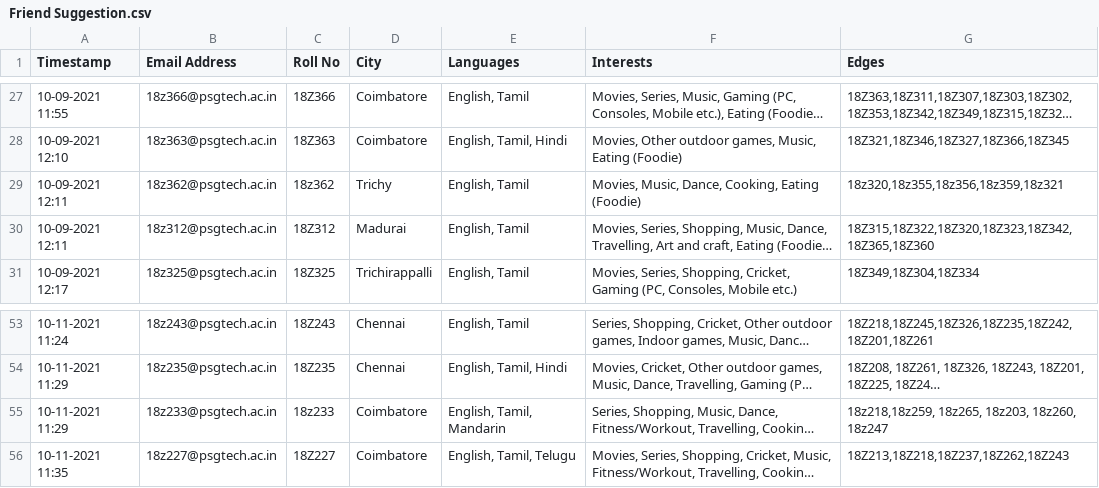
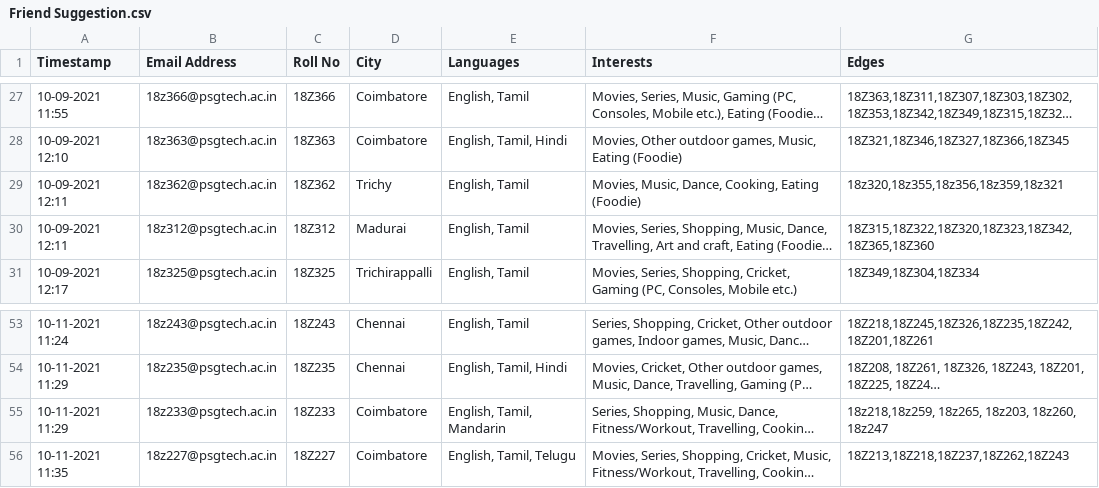
Before and after one commit to SwethaMagesh/Friend-Suggestion-using-AI, a CSV file: Data/Friend Suggestion.csv, drawn as a sheet; only a part is shown, gaps mark what is left out; long unchanged cells end in …; the diff names each change by its address in the sheet, - before the commit and + after, or states it on an @@ line.

```diff
--- a/Data/Friend Suggestion.csv
+++ b/Data/Friend Suggestion.csv
-C29 (Roll No): 18z362
+C29 (Roll No): 18Z362
-C55 (Roll No): 18z233
+C55 (Roll No): 18Z233
```
Also changed, not shown: 1 other file.
